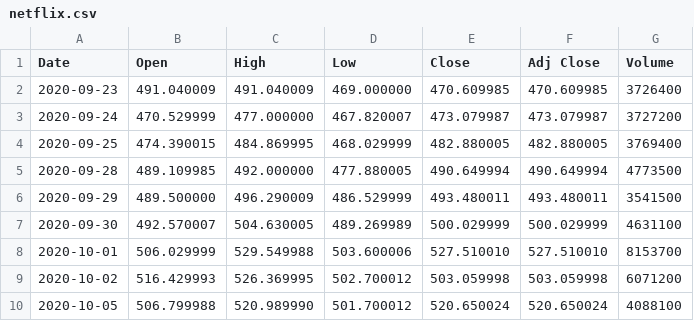
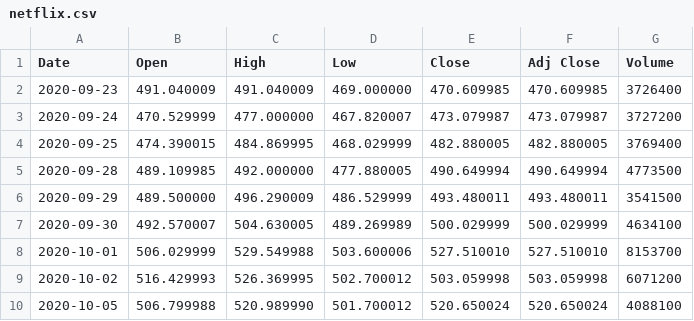
Before and after one commit to e-harrell/stock, a CSV file: data/netflix.csv, drawn as a sheet; only a part is shown.

Commit message:
netflix dataset

```diff
--- a/data/netflix.csv
+++ b/data/netflix.csv
@@ -6,3 +6,3 @@ Date,Open,High,Low,Close,Adj Close,Volume
 2020-09-29,489.500000,496.290009,486.529999,493.480011,493.480011,3541500
-2020-09-30,492.570007,504.630005,489.269989,500.029999,500.029999,4631100
+2020-09-30,492.570007,504.630005,489.269989,500.029999,500.029999,4634100
 2020-10-01,506.029999,529.549988,503.600006,527.510010,527.510010,8153700
```
